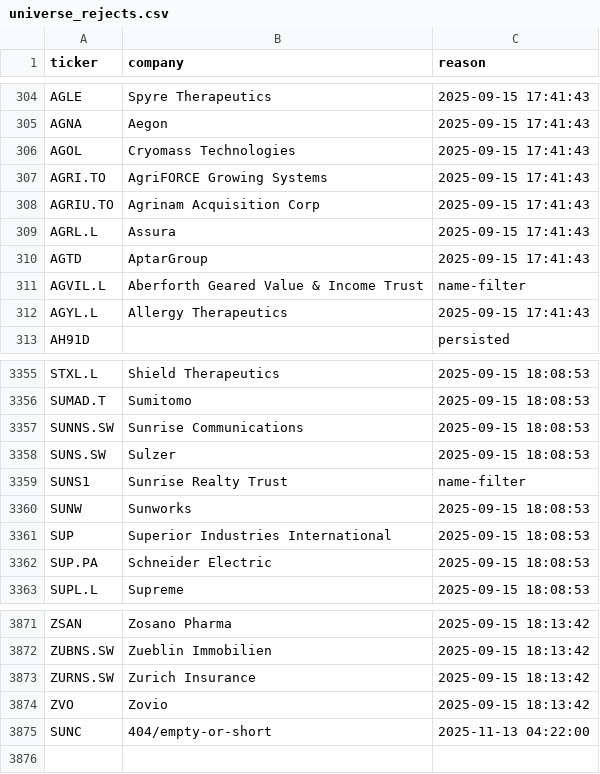
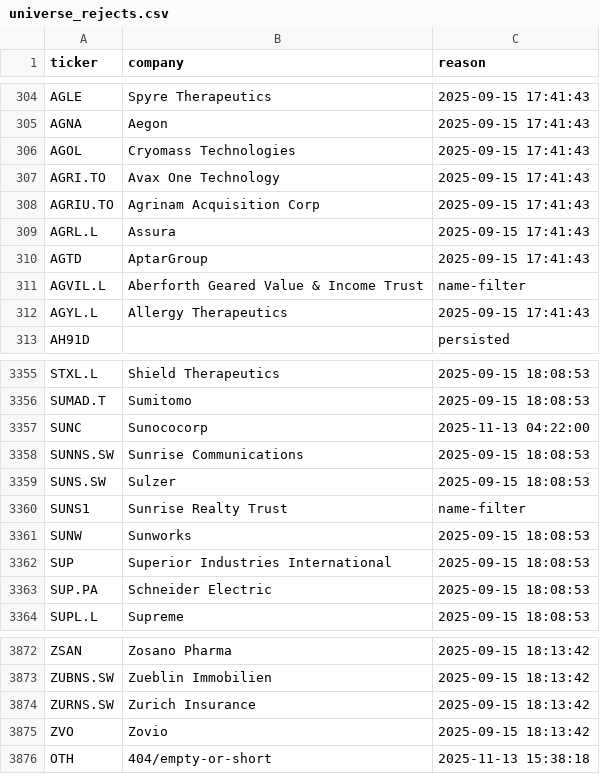
Before and after one commit to andrei1234D/GPT5, a CSV file: data/universe_rejects.csv, drawn as a sheet; only a part is shown, gaps mark what is left out.

```diff
--- a/data/universe_rejects.csv
+++ b/data/universe_rejects.csv
@@ -306,3 +306,3 @@ AGNA,Aegon,2025-09-15 17:41:43
 AGOL,Cryomass Technologies,2025-09-15 17:41:43
-AGRI.TO,AgriFORCE Growing Systems,2025-09-15 17:41:43
+AGRI.TO,Avax One Technology,2025-09-15 17:41:43
 AGRIU.TO,Agrinam Acquisition Corp,2025-09-15 17:41:43
@@ -3356,2 +3356,3 @@ STXL.L,Shield Therapeutics,2025-09-15 18:08:53
 SUMAD.T,Sumitomo,2025-09-15 18:08:53
+SUNC,Sunococorp,2025-11-13 04:22:00
 SUNNS.SW,Sunrise Communications,2025-09-15 18:08:53
@@ -3874,2 +3875,2 @@ ZURNS.SW,Zurich Insurance,2025-09-15 18:13:42
 ZVO,Zovio,2025-09-15 18:13:42
-SUNC,404/empty-or-short,2025-11-13 04:22:00
+OTH,404/empty-or-short,2025-11-13 15:38:18
```
Also changed, not shown: data/stage1_kept.csv, data/stage2_merged.csv.
